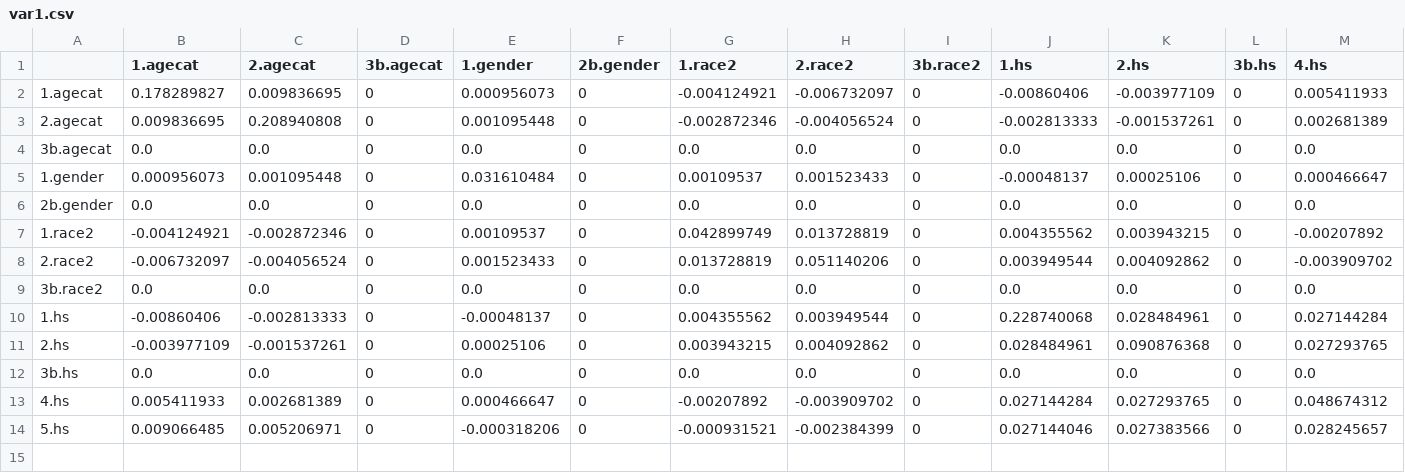
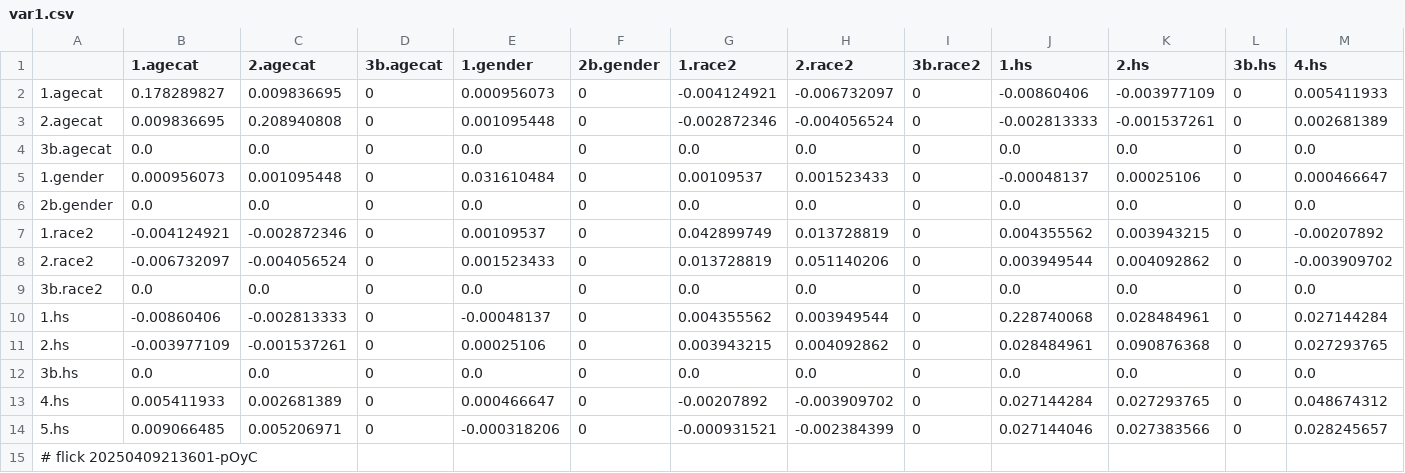
Before and after one commit to abikesa/provocateur, a CSV file: kitabo/ensi/testbin/test2/assets/csv/var1.csv, drawn as a sheet; only a part is shown; rows hold the shown columns only; the diff names each change by its address in the sheet, - before the commit and + after, or states it on an @@ line.

Commit message:
kitabo/ensi/testbin/test2/assets/csv/var1.csv

```diff
--- a/kitabo/ensi/testbin/test2/assets/csv/var1.csv
+++ b/kitabo/ensi/testbin/test2/assets/csv/var1.csv
+row 15: # flick 20250409213601-pOyC
```
